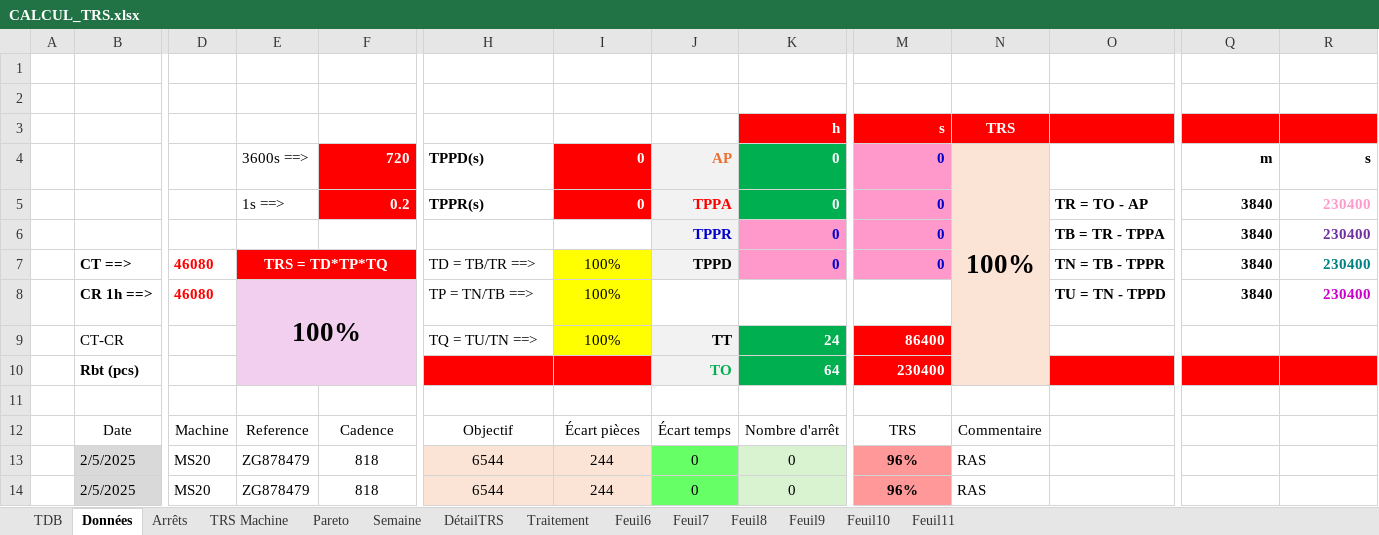
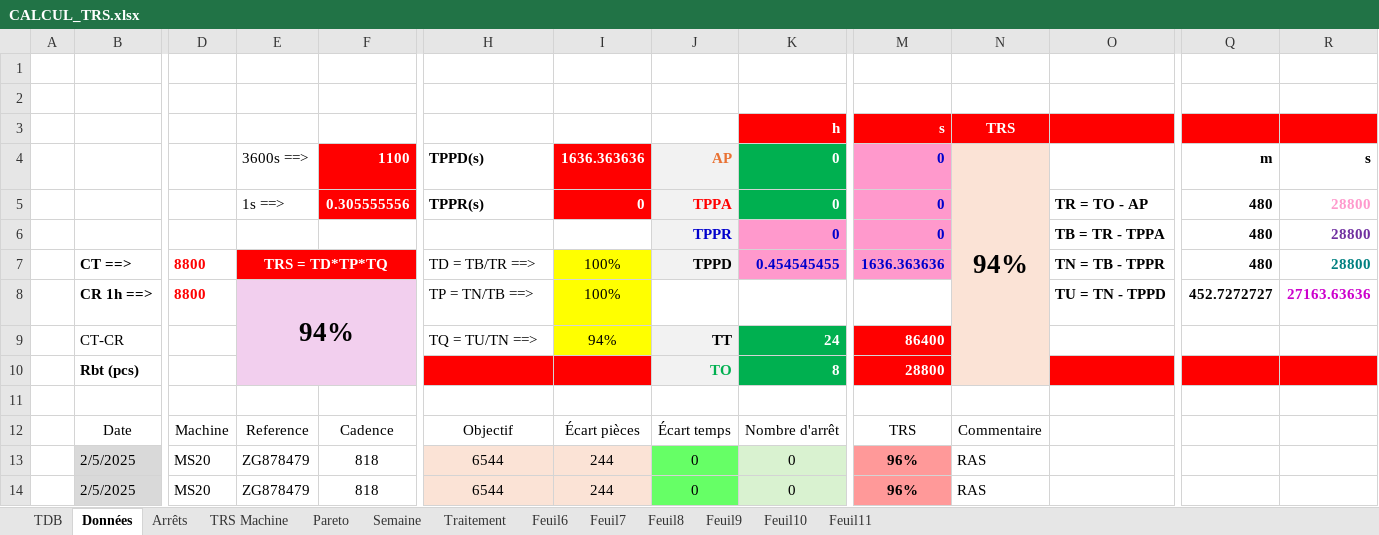
Before and after one commit to MES-DASH-B/TRS_app, an Excel workbook: CALCUL_TRS.xlsx, sheet Données, drawn as a sheet; only a part is shown, gaps mark what is left out; values as stored, in another font and other column widths than the file's, no borders; charts and pictures and table styles not drawn; removed rows and columns are numbered as before the commit, all else as after; rows hold the shown columns only; the diff covers the shown part only; the diff names each change by its address in the sheet, - before the commit and + after, or states it on an @@ line.

```diff
--- a/CALCUL_TRS.xlsx (sheet Données)
+++ b/CALCUL_TRS.xlsx (sheet Données)
-sheet tab: DétailTRS
-F4: 720
+F4: 1100
-I4: 0
+I4: 1636.363636
-N4: 100%
+N4: 94%
-F5: 0.2
+F5: 0.305555556
-Q5:Q6: 3840
+Q5:Q6: 480
-R5:R6: 230400
+R5:R6: 28800
-row 7:  | CT ==> | 46080 | TRS = TD*TP*TQ |  | TD = TB/TR ==> | 100% | TPPD | 0 | 0 |  | TN = TB - TPPR | 3840 | 230400
-row 8:  | CR 1h ==> | 46080 | 100% |  | TP = TN/TB ==> | 100% |  |  |  |  | TU = TN - TPPD | 3840 | 230400
+row 7:  | CT ==> | 8800 | TRS = TD*TP*TQ |  | TD = TB/TR ==> | 100% | TPPD | 0.454545455 | 1636.363636 |  | TN = TB - TPPR | 480 | 28800
+row 8:  | CR 1h ==> | 8800 | 94% |  | TP = TN/TB ==> | 100% |  |  |  |  | TU = TN - TPPD | 452.7272727 | 27163.63636
-I9: 100%
+I9: 94%
-row 10:  | Rbt (pcs) |  |  |  | TRS = TD*TP*TQ | 100% | TO | 64 | 230400 |  | TRS = TU/TR |  | 100%
+row 10:  | Rbt (pcs) |  |  |  | TRS = TD*TP*TQ | 94% | TO | 8 | 28800 |  | TRS = TU/TR |  | 94%
```
Also changed, not shown: 24 added rows elsewhere in this sheet, sheet Traitement, sheet TRS Machine, sheet Arrêts, sheet Pareto, sheet Semaine, charts or pictures.
